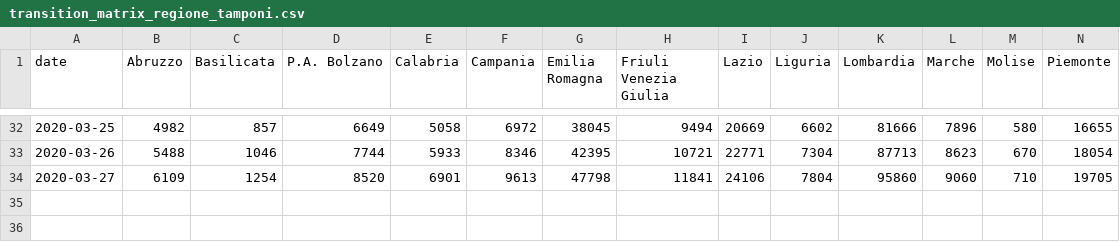
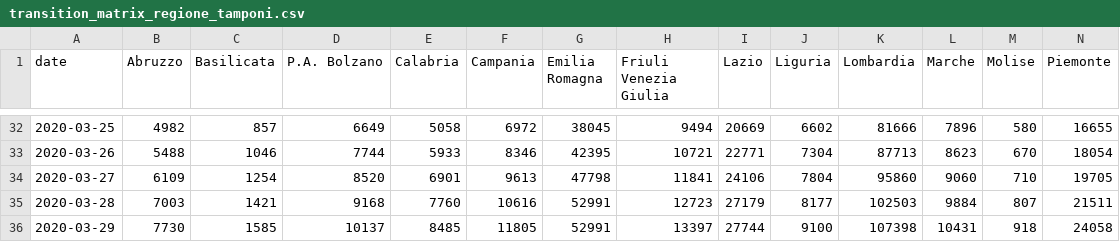
Before and after one commit to AnthonyEbert/ItalyCovid19, a CSV file: protezione-civile-download/transition_matrix_regione_tamponi.csv, drawn as a sheet; only a part is shown, gaps mark what is left out; rows hold the shown columns only; the diff names each change by its address in the sheet, - before the commit and + after, or states it on an @@ line.

Commit message:
Protezione civile download

```diff
--- a/protezione-civile-download/transition_matrix_regione_tamponi.csv
+++ b/protezione-civile-download/transition_matrix_regione_tamponi.csv
+row 35: 2020-03-28 | 7003 | 1421 | 9168 | 7760 | 10616 | 52991 | 12723 | 27179 | 8177 | 102503 | 9884 | 807 | 21511
+row 36: 2020-03-29 | 7730 | 1585 | 10137 | 8485 | 11805 | 52991 | 13397 | 27744 | 9100 | 107398 | 10431 | 918 | 24058
```
Also changed, not shown: johns-hopkins-format/time_series_19-covid-Confirmed_Italy.csv, protezione-civile-download/transition_matrix_regione_confirmed.csv, 10 other files.
